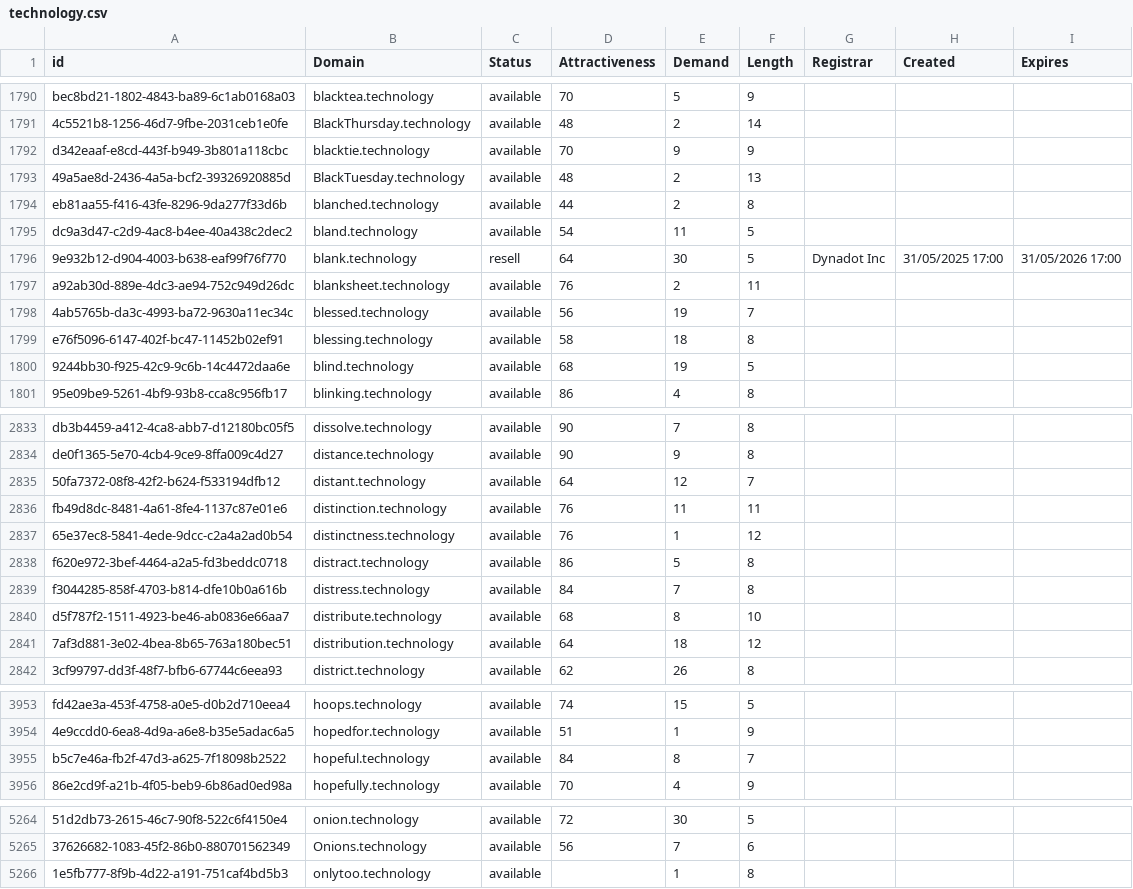
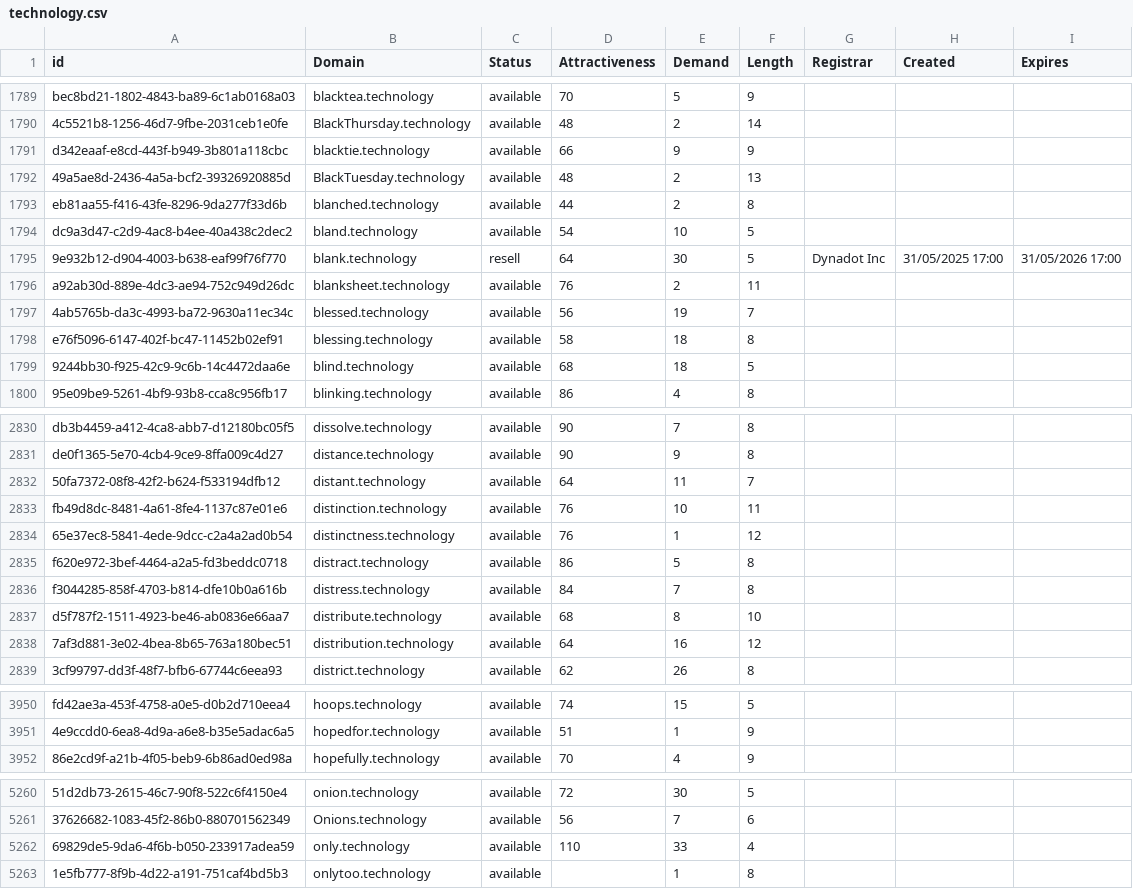
Before and after one commit to UniqueDomains/technology-oneword-domains, a CSV file: technology.csv, drawn as a sheet; only a part is shown, gaps mark what is left out; removed rows and columns are numbered as before the commit, all else as after; the diff covers the shown part only; the diff names each change by its address in the sheet, - before the commit and + after, or states it on an @@ line.

```diff
--- a/technology.csv
+++ b/technology.csv
-D1791 (Attractiveness): 70
+D1791 (Attractiveness): 66
-E1794 (Demand): 11
+E1794 (Demand): 10
-E1799 (Demand): 19
+E1799 (Demand): 18
-E2832 (Demand): 12
+E2832 (Demand): 11
-E2833 (Demand): 11
+E2833 (Demand): 10
-E2838 (Demand): 18
+E2838 (Demand): 16
-row 3955: b5c7e46a-fb2f-47d3-a625-7f18098b2522 | hopeful.technology | available | 84 | 8 | 7
+row 5262: 69829de5-9da6-4f6b-b050-233917adea59 | only.technology | available | 110 | 33 | 4
```
Also changed, not shown: 1 added row, 4 removed rows and 139 edited cells elsewhere in this file, 2 other files.
